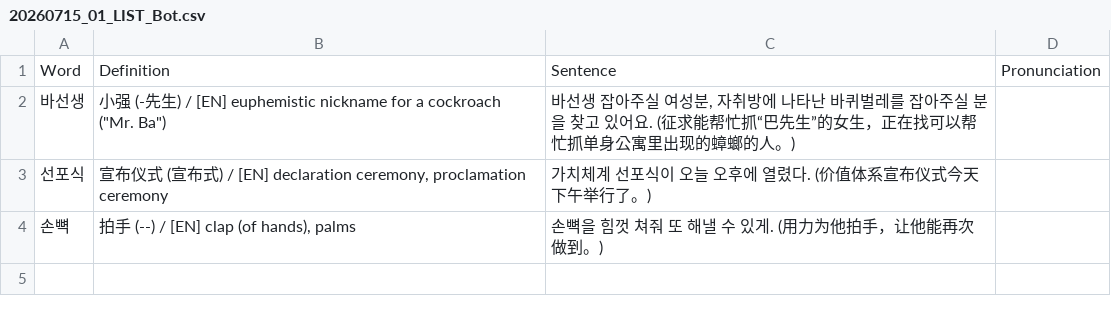
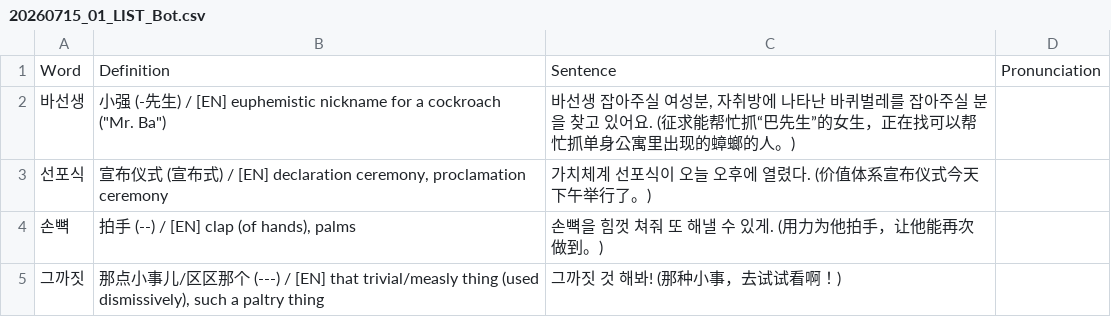
Before and after one commit to sinhong96/Korean-FlashCard-Web, a CSV file: vocablist_csv/20260715_01_LIST_Bot.csv, drawn as a sheet; the diff names each change by its address in the sheet, - before the commit and + after, or states it on an @@ line.

Commit message:
Bot: add 1 word(s)

```diff
--- a/vocablist_csv/20260715_01_LIST_Bot.csv
+++ b/vocablist_csv/20260715_01_LIST_Bot.csv
+row 5: 그까짓 | 那点小事儿/区区那个 (---) / [EN] that trivial/measly thing (used dismissively), such a paltry thing | 그까짓 것 해봐! (那种小事，去试试看啊！)
```
